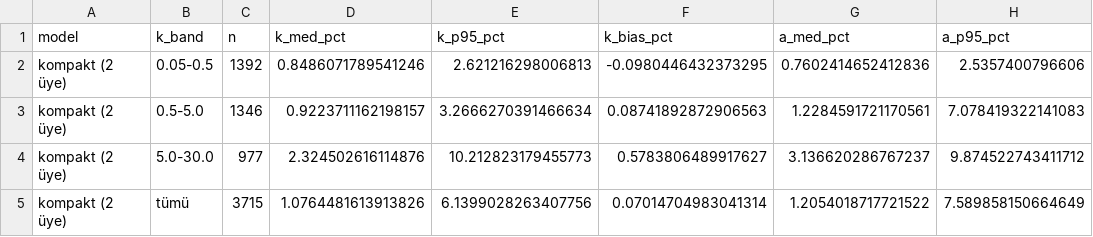
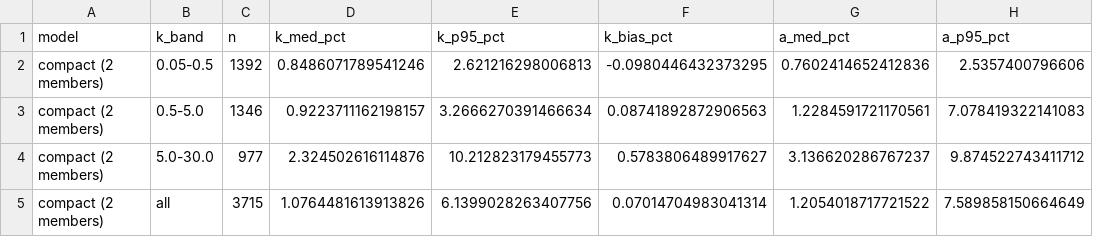
Before and after one commit to usarrahim/tps-meter, a CSV file: reports/phase6/compact_accuracy_by_band.csv, drawn as a sheet.

```diff
--- a/reports/phase6/compact_accuracy_by_band.csv
+++ b/reports/phase6/compact_accuracy_by_band.csv
@@ -1,5 +1,5 @@
 model,k_band,n,k_med_pct,k_p95_pct,k_bias_pct,a_med_pct,a_p95_pct
-kompakt (2 üye),0.05-0.5,1392,0.8486071789541246,2.621216298006813,-0.0980446432373295,0.7602414652412836,2.5357400796606
-kompakt (2 üye),0.5-5.0,1346,0.9223711162198157,3.2666270391466634,0.08741892872906563,1.2284591721170561,7.078419322141083
-kompakt (2 üye),5.0-30.0,977,2.324502616114876,10.212823179455773,0.5783806489917627,3.136620286767237,9.874522743411712
-kompakt (2 üye),tümü,3715,1.0764481613913826,6.1399028263407756,0.07014704983041314,1.2054018717721522,7.589858150664649
+compact (2 members),0.05-0.5,1392,0.8486071789541246,2.621216298006813,-0.0980446432373295,0.7602414652412836,2.5357400796606
+compact (2 members),0.5-5.0,1346,0.9223711162198157,3.2666270391466634,0.08741892872906563,1.2284591721170561,7.078419322141083
+compact (2 members),5.0-30.0,977,2.324502616114876,10.212823179455773,0.5783806489917627,3.136620286767237,9.874522743411712
+compact (2 members),all,3715,1.0764481613913826,6.1399028263407756,0.07014704983041314,1.2054018717721522,7.589858150664649
```
Also changed, not shown: reports/phase1/m0_gate.csv, reports/phase2/gate2_convergence.csv, 53 other files.
